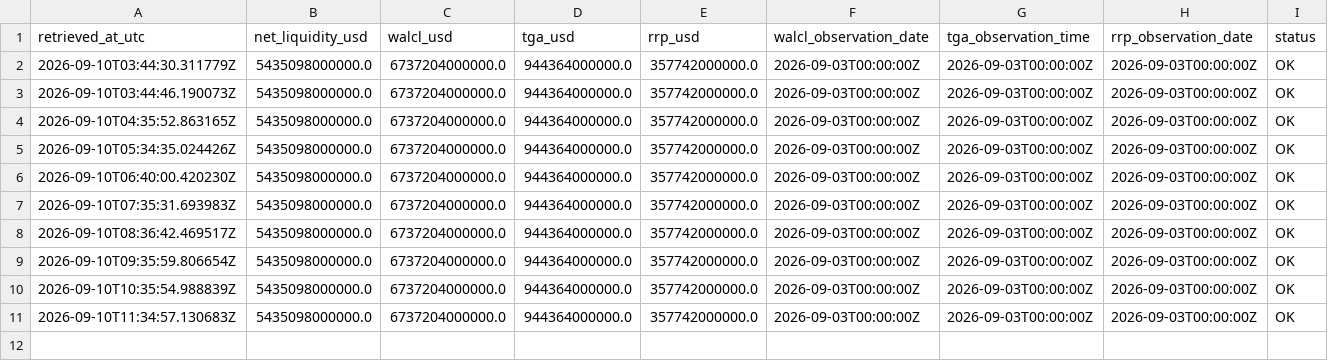
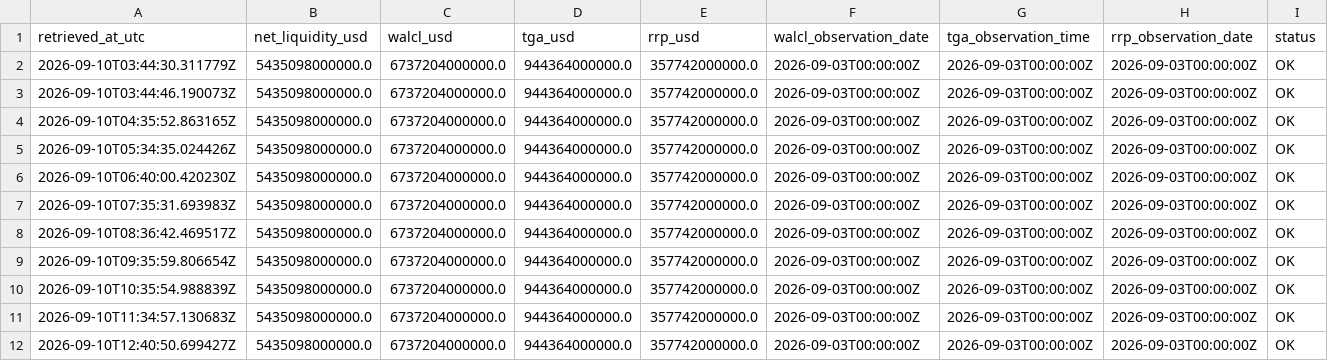
Before and after one commit to sovet12345688-debug/master-alt-cvd, a CSV file: net_liquidity/data/history.csv, drawn as a sheet.

Commit message:
data: hourly US net liquidity proxy

```diff
--- a/net_liquidity/data/history.csv
+++ b/net_liquidity/data/history.csv
@@ -11 +11,2 @@ retrieved_at_utc,net_liquidity_usd,walcl_usd,tga_usd,rrp_usd,walcl_observation_d
 2026-09-10T11:34:57.130683Z,5435098000000.0,6737204000000.0,944364000000.0,357742000000.0,2026-09-03T00:00:00Z,2026-09-03T00:00:00Z,2026-09-03T00:00:00Z,OK
+2026-09-10T12:40:50.699427Z,5435098000000.0,6737204000000.0,944364000000.0,357742000000.0,2026-09-03T00:00:00Z,2026-09-03T00:00:00Z,2026-09-03T00:00:00Z,OK
```
Also changed, not shown: 2 other files.
